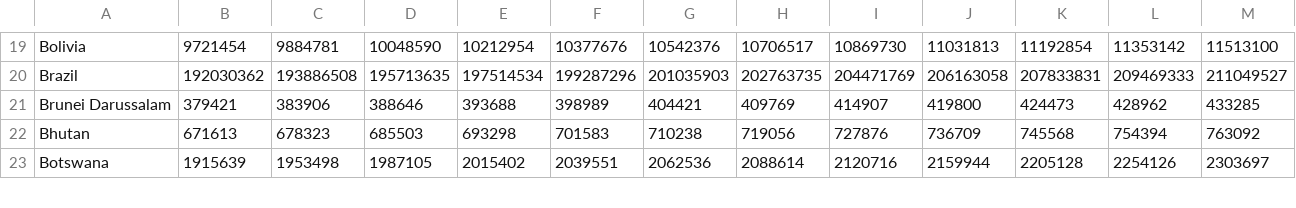
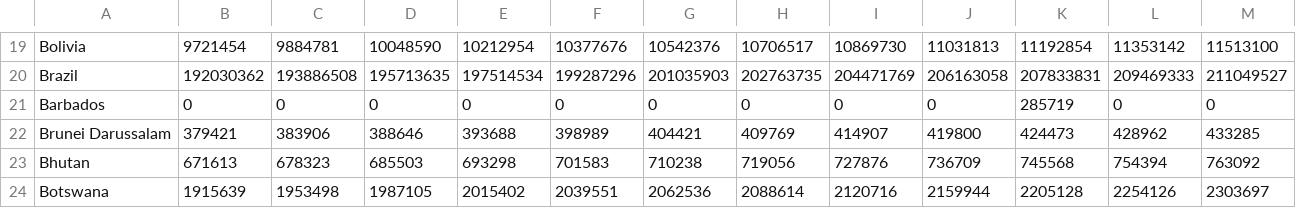
Before and after one commit to AlunStokes/CCAI, a CSV file: data_processing/raw/pop.csv, drawn as a sheet; only a part is shown, gaps mark what is left out; the diff names each change by its address in the sheet, - before the commit and + after, or states it on an @@ line.

```diff
--- a/data_processing/raw/pop.csv
+++ b/data_processing/raw/pop.csv
+row 21: Barbados | 0 | 0 | 0 | 0 | 0 | 0 | 0 | 0 | 0 | 285719 | 0 | 0
```
Also changed, not shown: data_processing/raw/events.csv, data_processing/raw/gini.csv, 9 other files.
